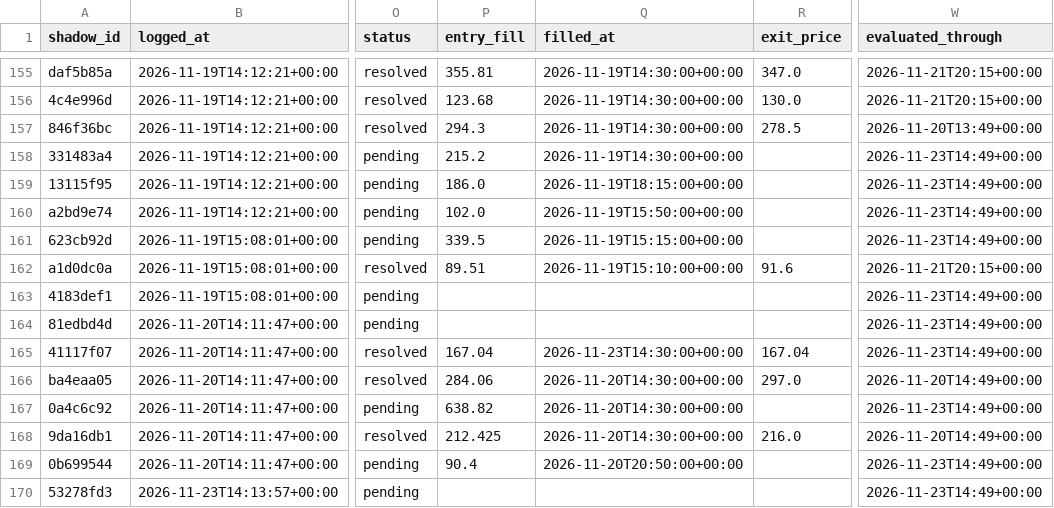
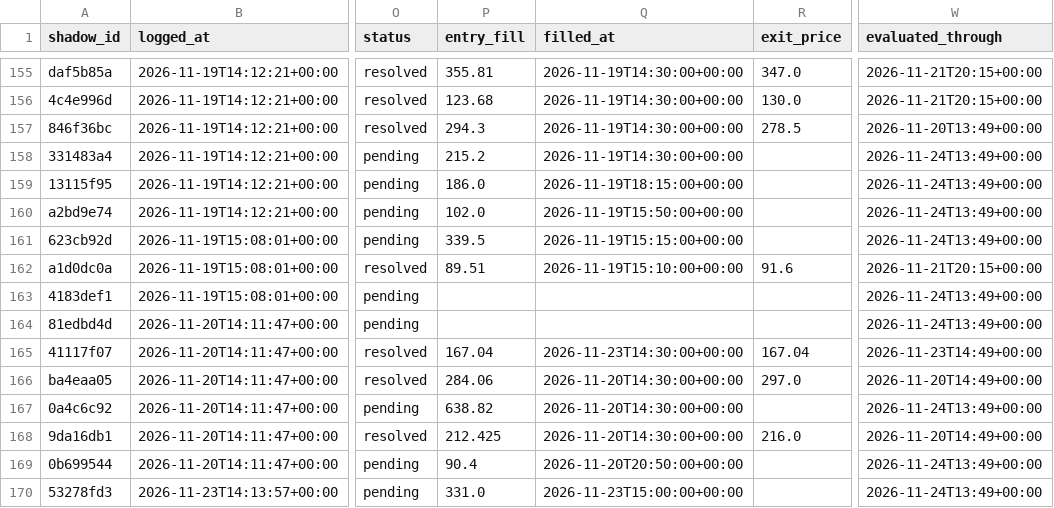
Before and after one commit to ConnorHampstead/claude-portfolio, a CSV file: shadow.csv, drawn as a sheet; only a part is shown, gaps mark what is left out; the diff covers the shown part only; the diff names each change by its address in the sheet, - before the commit and + after, or states it on an @@ line.

```diff
--- a/shadow.csv
+++ b/shadow.csv
-W158:W161 (evaluated_through): 2026-11-23T14:49+00:00
+W158:W161 (evaluated_through): 2026-11-24T13:49+00:00
-W163:W164 (evaluated_through): 2026-11-23T14:49+00:00
+W163:W164 (evaluated_through): 2026-11-24T13:49+00:00
-W167 (evaluated_through): 2026-11-23T14:49+00:00
+W167 (evaluated_through): 2026-11-24T13:49+00:00
-W169:W170 (evaluated_through): 2026-11-23T14:49+00:00
+W169:W170 (evaluated_through): 2026-11-24T13:49+00:00
-P170 (entry_fill): (empty)
+P170 (entry_fill): 331.0
-Q170 (filled_at): (empty)
+Q170 (filled_at): 2026-11-23T15:00:00+00:00
```
Also changed, not shown: 7 added rows and 20 edited cells elsewhere in this file, state/equity.csv, 11 other files.
